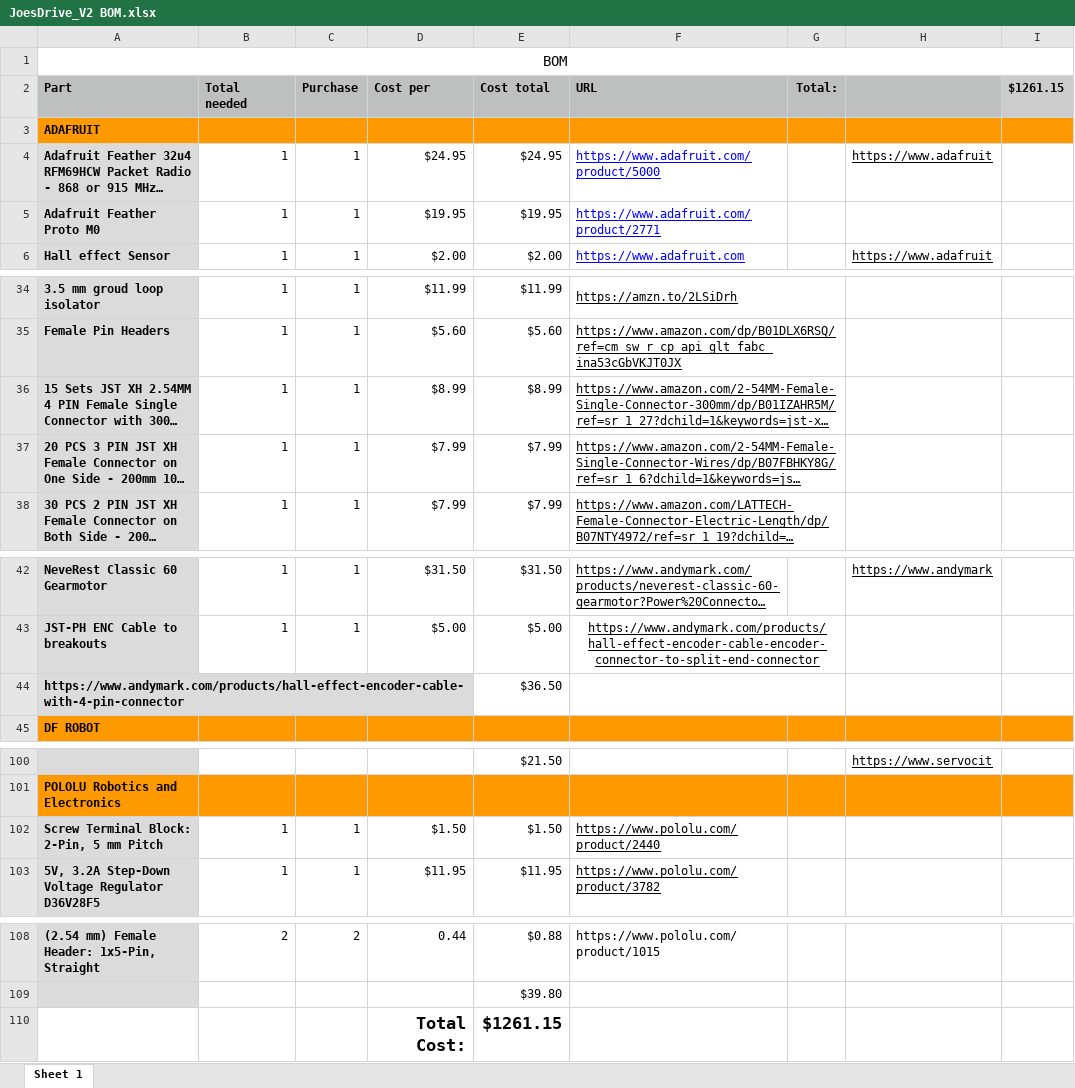
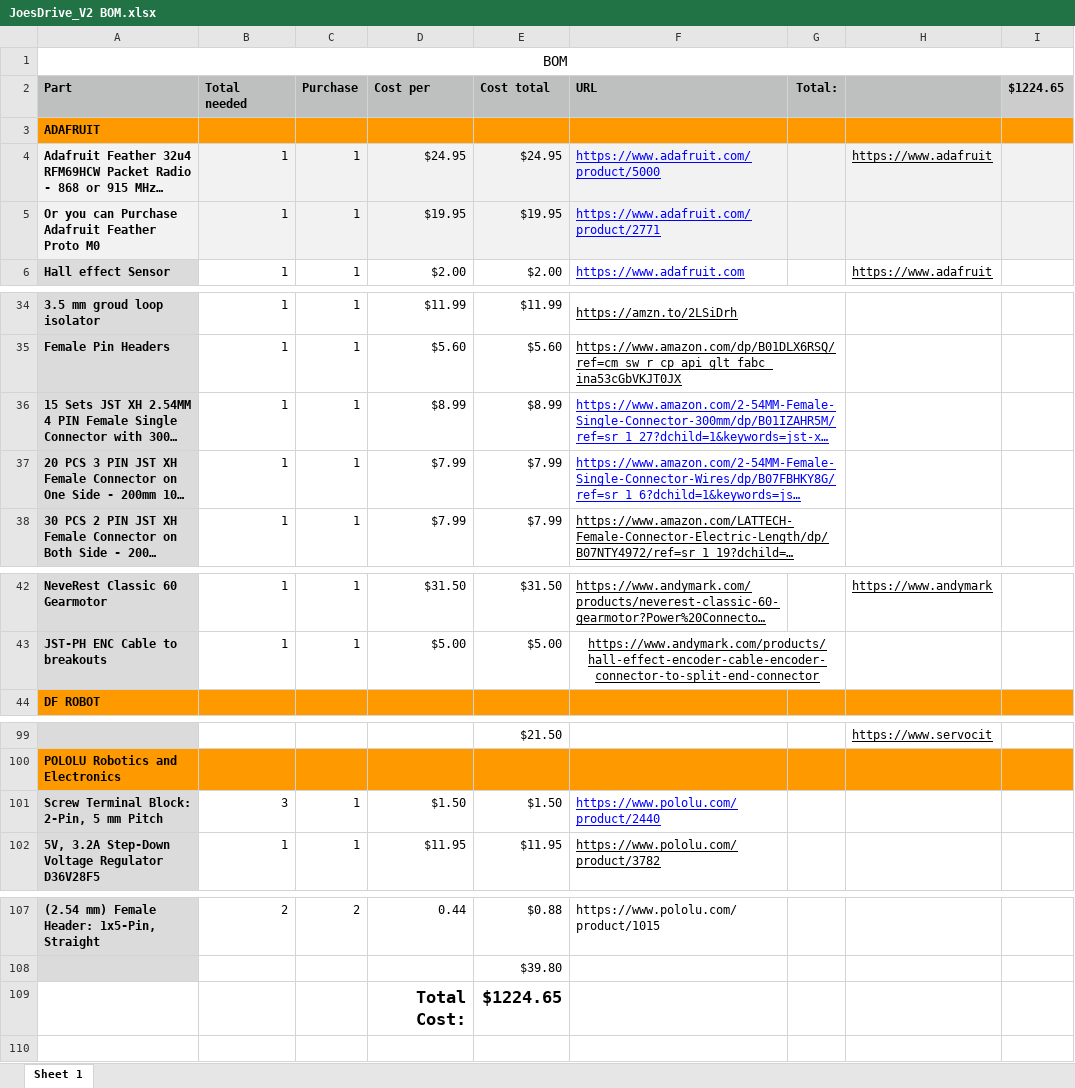
Before and after one commit to jlvandusen/JoesDriveV2, an Excel workbook: JoesDrive_V2 BOM.xlsx, sheet Sheet 1, drawn as a sheet; only a part is shown, gaps mark what is left out; long unchanged cells end in …; values as stored, in another font and other column widths than the file's, no borders; removed rows and columns are numbered as before the commit, all else as after; the diff names each change by its address in the sheet, - before the commit and + after, or states it on an @@ line.

Commit message:
Clarified CPU choices

```diff
--- a/JoesDrive_V2 BOM.xlsx (sheet Sheet 1)
+++ b/JoesDrive_V2 BOM.xlsx (sheet Sheet 1)
-I2: $1261.15
+I2: $1224.65
-B4:I5 fill: none
+B4:I5 fill: #F2F2F2
-A5 (Part): Adafruit Feather Proto M0
+A5 (Part): Or you can Purchase Adafruit Feather Proto M0
-F36:F37 text colour: black
+F36:F37 text colour: #0000FF
-row 44: https://www.andymark.com/products/hall-effect-encoder-cable-with-4-pin-connector |  |  |  | $36.50
-B101 (Total needed): 1
+B101 (Total needed): 3
-F101 text colour: black
+F101 text colour: #0000FF
-E109 (Cost total): $1261.15
+E109 (Cost total): $1224.65
```
Also changed, not shown: formulas that keep their value.
